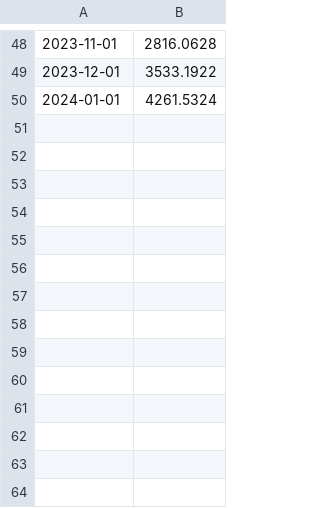
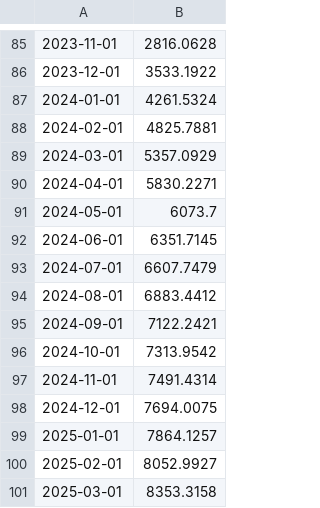
Before and after one commit to manuelsancristobal/competitividad-turistica, a CSV file: data/external/arg_ipc_indec.csv, drawn as a sheet; only a part is shown, gaps mark what is left out; the diff covers the shown part only.

```diff
--- a/data/external/arg_ipc_indec.csv
+++ b/data/external/arg_ipc_indec.csv
@@ -50 +87,15 @@
 2024-01-01,4261.5324
+2024-02-01,4825.7881
+2024-03-01,5357.0929
+2024-04-01,5830.2271
+2024-05-01,6073.7
+2024-06-01,6351.7145
+2024-07-01,6607.7479
+2024-08-01,6883.4412
+2024-09-01,7122.2421
+2024-10-01,7313.9542
+2024-11-01,7491.4314
+2024-12-01,7694.0075
+2025-01-01,7864.1257
+2025-02-01,8052.9927
+2025-03-01,8353.3158
```
Also changed, not shown: 37 added rows elsewhere in this file, data/external/arg_fx_blue_bluelytics.csv, data/external/bol_fx_yahoo.csv, 55 other files.
